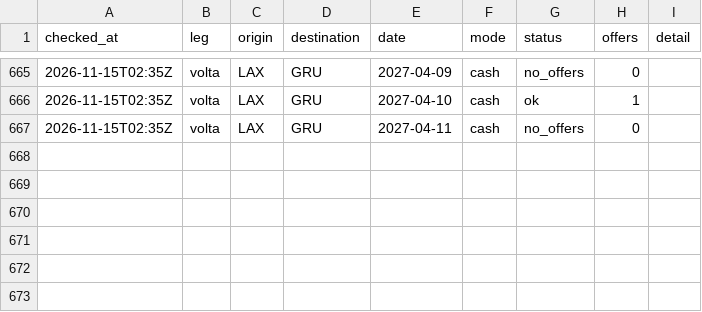
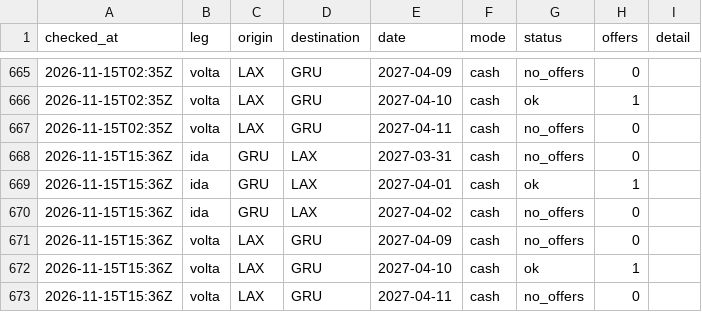
Before and after one commit to vncsprttdsz/flights, a CSV file: data/latam/searches.csv, drawn as a sheet; only a part is shown, gaps mark what is left out; the diff names each change by its address in the sheet, - before the commit and + after, or states it on an @@ line.

```diff
--- a/data/latam/searches.csv
+++ b/data/latam/searches.csv
+row 668: 2026-11-15T15:36Z | ida | GRU | LAX | 2027-03-31 | cash | no_offers | 0
+row 669: 2026-11-15T15:36Z | ida | GRU | LAX | 2027-04-01 | cash | ok | 1
+row 670: 2026-11-15T15:36Z | ida | GRU | LAX | 2027-04-02 | cash | no_offers | 0
+row 671: 2026-11-15T15:36Z | volta | LAX | GRU | 2027-04-09 | cash | no_offers | 0
+row 672: 2026-11-15T15:36Z | volta | LAX | GRU | 2027-04-10 | cash | ok | 1
+row 673: 2026-11-15T15:36Z | volta | LAX | GRU | 2027-04-11 | cash | no_offers | 0
```
Also changed, not shown: data/latam/quotes.csv, 1 other file.
